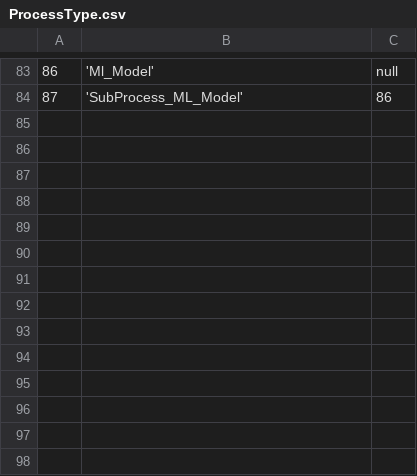
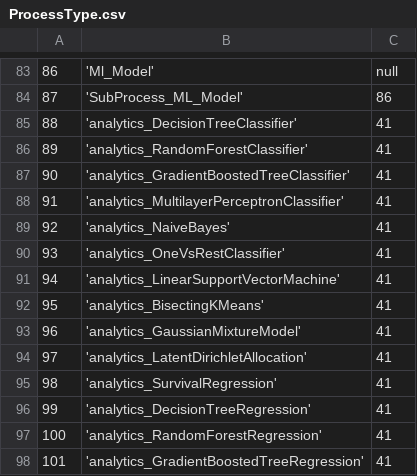
Before and after one commit to WiproOpenSource/openbdre, a CSV file: databases/setup/ProcessType.csv, drawn as a sheet; only a part is shown, gaps mark what is left out.

```diff
--- a/databases/setup/ProcessType.csv
+++ b/databases/setup/ProcessType.csv
@@ -84 +84,15 @@
 87,'SubProcess_ML_Model',86
+88,'analytics_DecisionTreeClassifier',41
+89,'analytics_RandomForestClassifier',41
+90,'analytics_GradientBoostedTreeClassifier',41
+91,'analytics_MultilayerPerceptronClassifier',41
+92,'analytics_NaiveBayes',41
+93,'analytics_OneVsRestClassifier',41
+94,'analytics_LinearSupportVectorMachine',41
+95,'analytics_BisectingKMeans',41
+96,'analytics_GaussianMixtureModel',41
+97,'analytics_LatentDirichletAllocation',41
+98,'analytics_SurvivalRegression',41
+99,'analytics_DecisionTreeRegression',41
+100,'analytics_RandomForestRegression',41
+101,'analytics_GradientBoostedTreeRegression',41
```
Also changed, not shown: databases/setup/GeneralConfig.csv, 2 other files.
